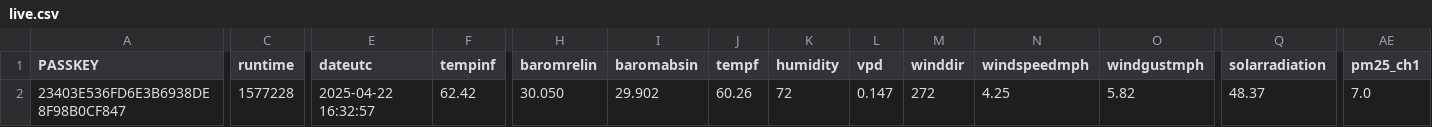
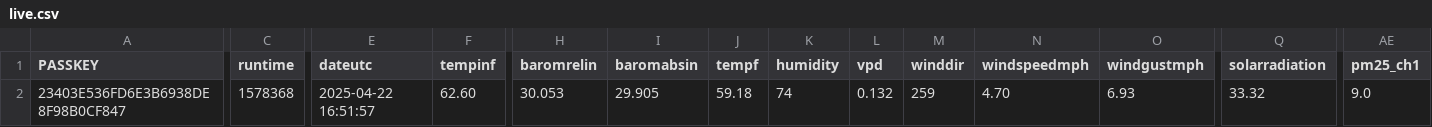
Before and after one commit to wetterzerbst/wetterdaten, a CSV file: data/live.csv, drawn as a sheet; only a part is shown, gaps mark what is left out; the diff covers the shown part only; the diff names each change by its address in the sheet, - before the commit and + after, or states it on an @@ line.

```diff
--- a/data/live.csv
+++ b/data/live.csv
-C2 (runtime): 1577228
+C2 (runtime): 1578368
-E2 (dateutc): 2025-04-22 16:32:57
+E2 (dateutc): 2025-04-22 16:51:57
-F2 (tempinf): 62.42
+F2 (tempinf): 62.60
-H2 (baromrelin): 30.050
+H2 (baromrelin): 30.053
-I2 (baromabsin): 29.902
+I2 (baromabsin): 29.905
-J2 (tempf): 60.26
+J2 (tempf): 59.18
-K2 (humidity): 72
+K2 (humidity): 74
-L2 (vpd): 0.147
+L2 (vpd): 0.132
-M2 (winddir): 272
+M2 (winddir): 259
-N2 (windspeedmph): 4.25
+N2 (windspeedmph): 4.70
-O2 (windgustmph): 5.82
+O2 (windgustmph): 6.93
-Q2 (solarradiation): 48.37
+Q2 (solarradiation): 33.32
-AE2 (pm25_ch1): 7.0
+AE2 (pm25_ch1): 9.0
```
Also changed, not shown: 1 edited cell elsewhere in this file, 2 other files.
